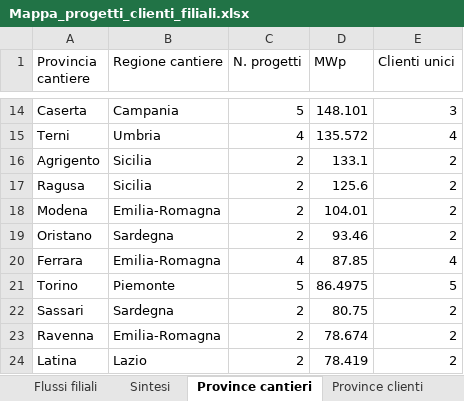
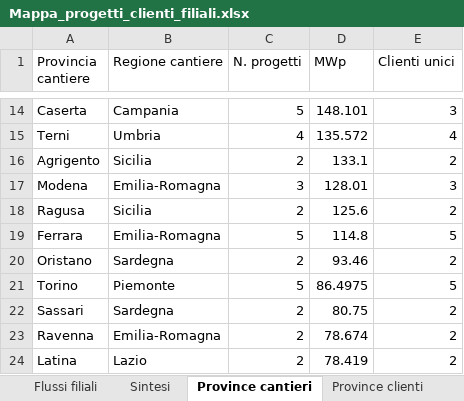
Before and after one commit to EmAnzi3/pv_echarts, an Excel workbook: output/Mappa_progetti_clienti_filiali.xlsx, sheet Province cantieri, drawn as a sheet; only a part is shown, gaps mark what is left out; values as stored, in another font and other column widths than the file's, no borders; removed rows and columns are numbered as before the commit, all else as after; the diff names each change by its address in the sheet, - before the commit and + after, or states it on an @@ line.

```diff
--- a/output/Mappa_progetti_clienti_filiali.xlsx (sheet Province cantieri)
+++ b/output/Mappa_progetti_clienti_filiali.xlsx (sheet Province cantieri)
+row 17: Modena | Emilia-Romagna | 3 | 128.01 | 3
-row 18: Modena | Emilia-Romagna | 2 | 104.01 | 2
+row 19: Ferrara | Emilia-Romagna | 5 | 114.8 | 5
-row 20: Ferrara | Emilia-Romagna | 4 | 87.85 | 4
```
Also changed, not shown: sheet Filiali diverse, sheet Mappa progetto-cliente, sheet Flussi filiali, sheet Province clienti, sheet Sintesi, input/report_salesforce.xlsx, output/audit_abbinamenti.xlsx, 1 other file.
